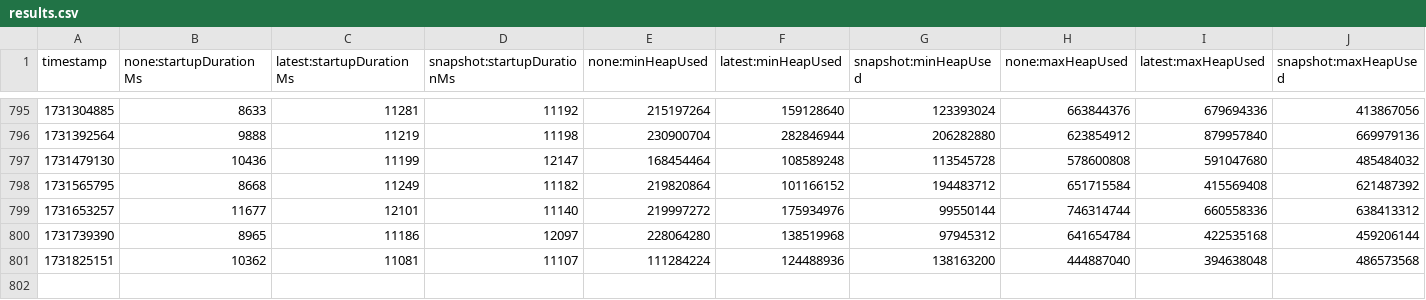
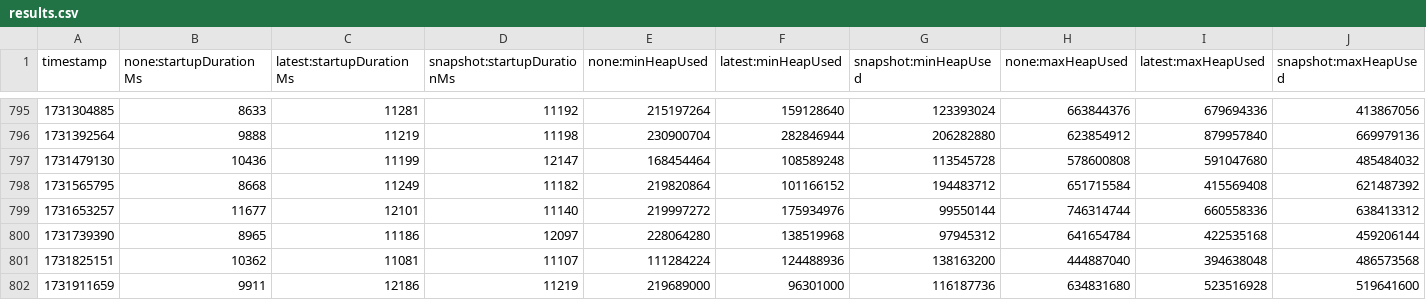
Before and after one commit to adedayoominiyi/opentelemetry-java-instrumentation, a CSV file: benchmark-overhead/results/release/results.csv, drawn as a sheet; only a part is shown, gaps mark what is left out; rows hold the shown columns only; the diff names each change by its address in the sheet, - before the commit and + after, or states it on an @@ line.

```diff
--- a/benchmark-overhead/results/release/results.csv
+++ b/benchmark-overhead/results/release/results.csv
+row 802: 1731911659 | 9911 | 12186 | 11219 | 219689000 | 96301000 | 116187736 | 634831680 | 523516928 | 519641600
```
Also changed, not shown: 1 other file.
